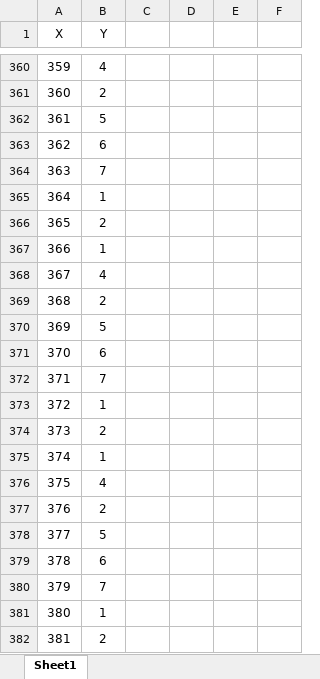
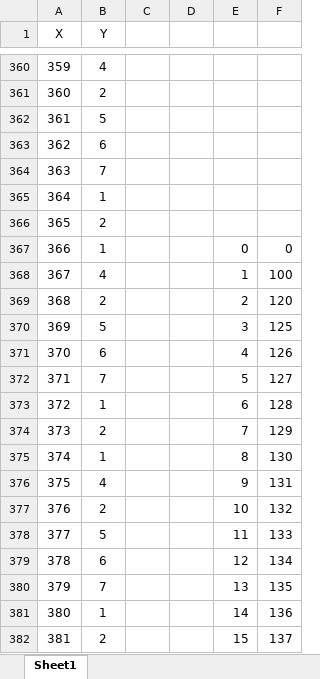
Before and after one commit to Pablossky/WebDataAnalysis, an Excel workbook: src/excel_datas/data2.xlsx, sheet Sheet1, drawn as a sheet; only a part is shown, gaps mark what is left out; values as stored, in another font and other column widths than the file's, no borders; charts and pictures not drawn; the diff covers the shown part only; the diff names each change by its address in the sheet, - before the commit and + after, or states it on an @@ line.

```diff
--- a/src/excel_datas/data2.xlsx (sheet Sheet1)
+++ b/src/excel_datas/data2.xlsx (sheet Sheet1)
-E367: (empty)
+E367: 0
-F367: (empty)
+F367: 0
-E368: (empty)
+E368: 1
-F368: (empty)
+F368: 100
-E369: (empty)
+E369: 2
-F369: (empty)
+F369: 120
-E370: (empty)
+E370: 3
-F370: (empty)
+F370: 125
-E371: (empty)
+E371: 4
-F371: (empty)
+F371: 126
-E372: (empty)
+E372: 5
-F372: (empty)
+F372: 127
-E373: (empty)
+E373: 6
-F373: (empty)
+F373: 128
-E374: (empty)
+E374: 7
-F374: (empty)
+F374: 129
-E375: (empty)
+E375: 8
-F375: (empty)
+F375: 130
-E376: (empty)
+E376: 9
-F376: (empty)
+F376: 131
-E377: (empty)
+E377: 10
-F377: (empty)
+F377: 132
-E378: (empty)
+E378: 11
-F378: (empty)
+F378: 133
-E379: (empty)
+E379: 12
-F379: (empty)
+F379: 134
-E380: (empty)
+E380: 13
-F380: (empty)
+F380: 135
-E381: (empty)
+E381: 14
-F381: (empty)
+F381: 136
-E382: (empty)
+E382: 15
-F382: (empty)
+F382: 137
```
Also changed, not shown: 6 edited cells elsewhere in this sheet, charts or pictures, 4 other files.
